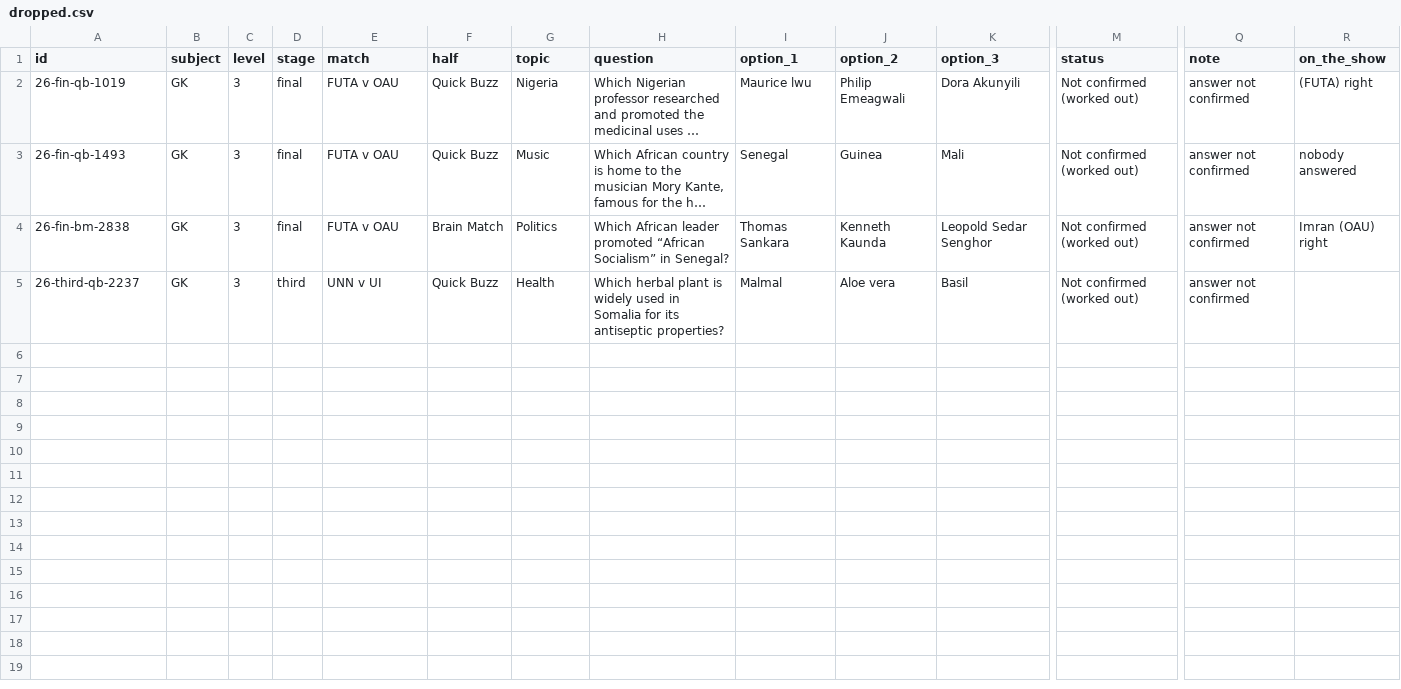
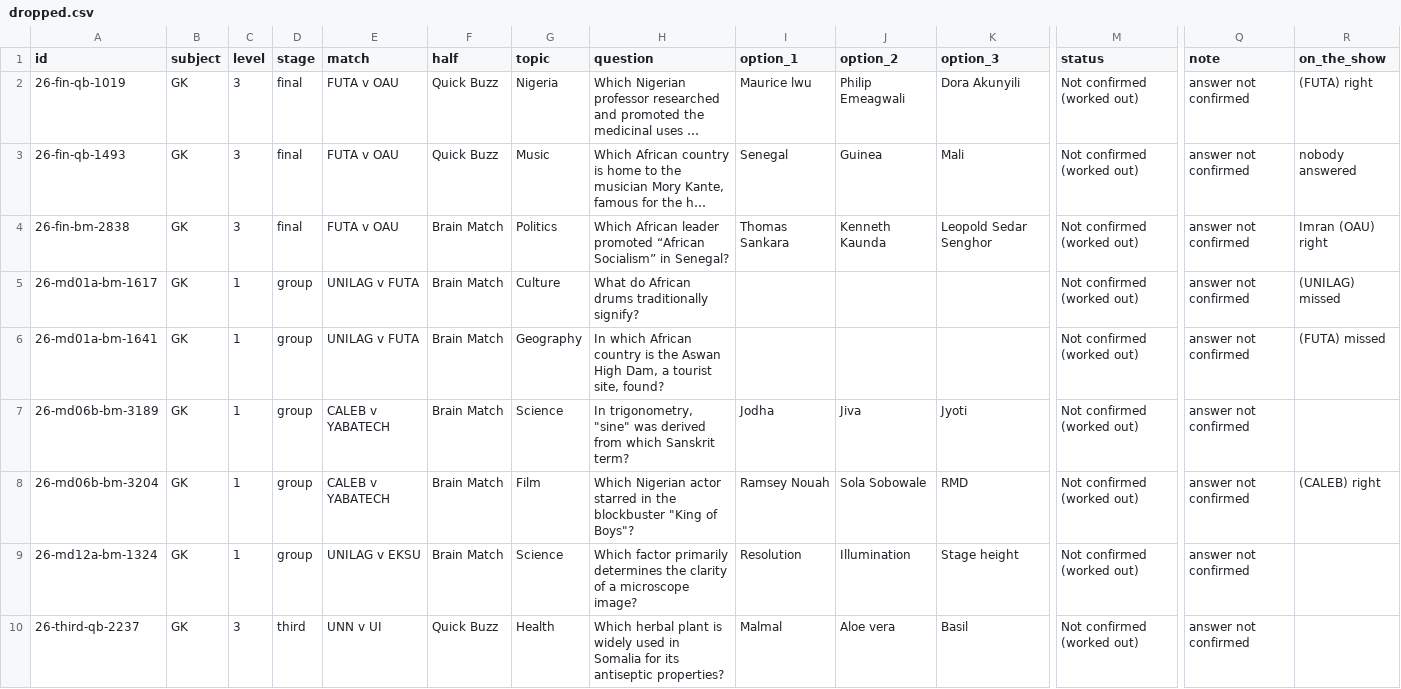
Before and after one commit to Tobisimi/split-second, a CSV file: bank/csv/dropped.csv, drawn as a sheet; only a part is shown, gaps mark what is left out; long unchanged cells end in …; rows hold the shown columns only; the diff names each change by its address in the sheet, - before the commit and + after, or states it on an @@ line.

```diff
--- a/bank/csv/dropped.csv
+++ b/bank/csv/dropped.csv
+row 5: 26-md01a-bm-1617 | GK | 1 | group | UNILAG v FUTA | Brain Match | Culture | What do African drums traditionally signify? |  |  |  | Not confirmed (worked out) | answer not confirmed | (UNILAG) missed
+row 6: 26-md01a-bm-1641 | GK | 1 | group | UNILAG v FUTA | Brain Match | Geography | In which African country is the Aswan High Dam, a tourist site, found? |  |  |  | Not confirmed (worked out) | answer not confirmed | (FUTA) missed
+row 7: 26-md06b-bm-3189 | GK | 1 | group | CALEB v YABATECH | Brain Match | Science | In trigonometry, "sine" was derived from which Sanskrit term? | Jodha | Jiva | Jyoti | Not confirmed (worked out) | answer not confirmed
+row 8: 26-md06b-bm-3204 | GK | 1 | group | CALEB v YABATECH | Brain Match | Film | Which Nigerian actor starred in the blockbuster "King of Boys"? | Ramsey Nouah | Sola Sobowale | RMD | Not confirmed (worked out) | answer not confirmed | (CALEB) right
+row 9: 26-md12a-bm-1324 | GK | 1 | group | UNILAG v EKSU | Brain Match | Science | Which factor primarily determines the clarity of a microscope image? | Resolution | Illumination | Stage height | Not confirmed (worked out) | answer not confirmed
```
Also changed, not shown: bank/csv/AM_level3.csv, bank/csv/DA_level3.csv, 25 other files.
